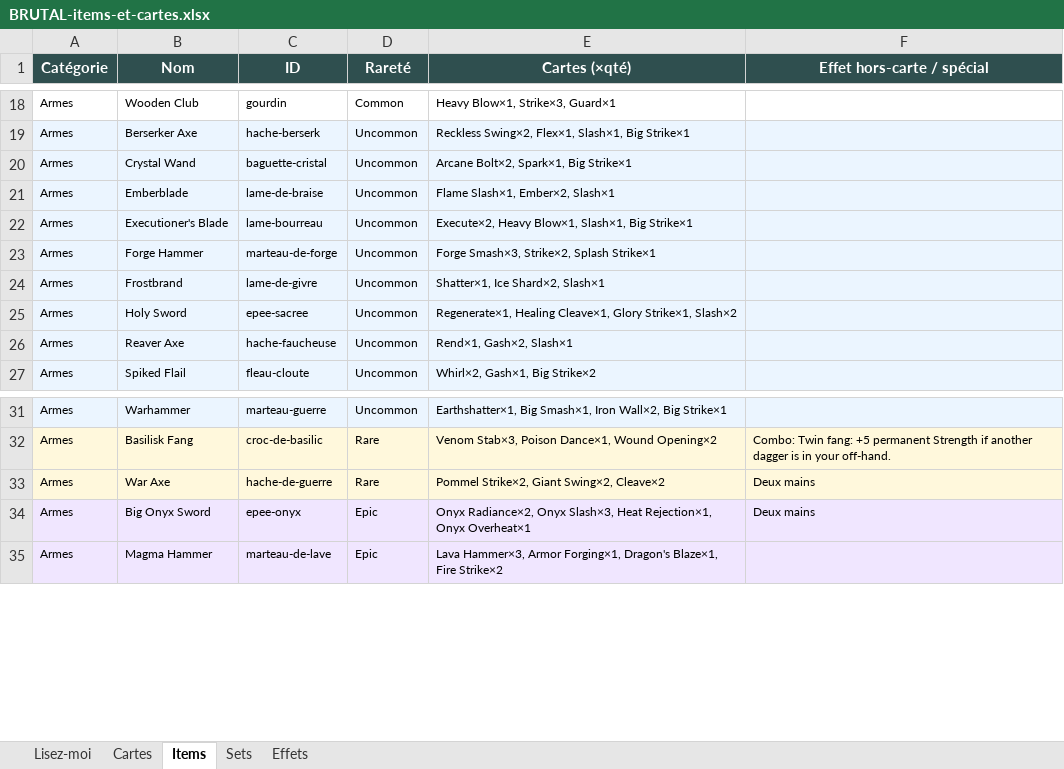
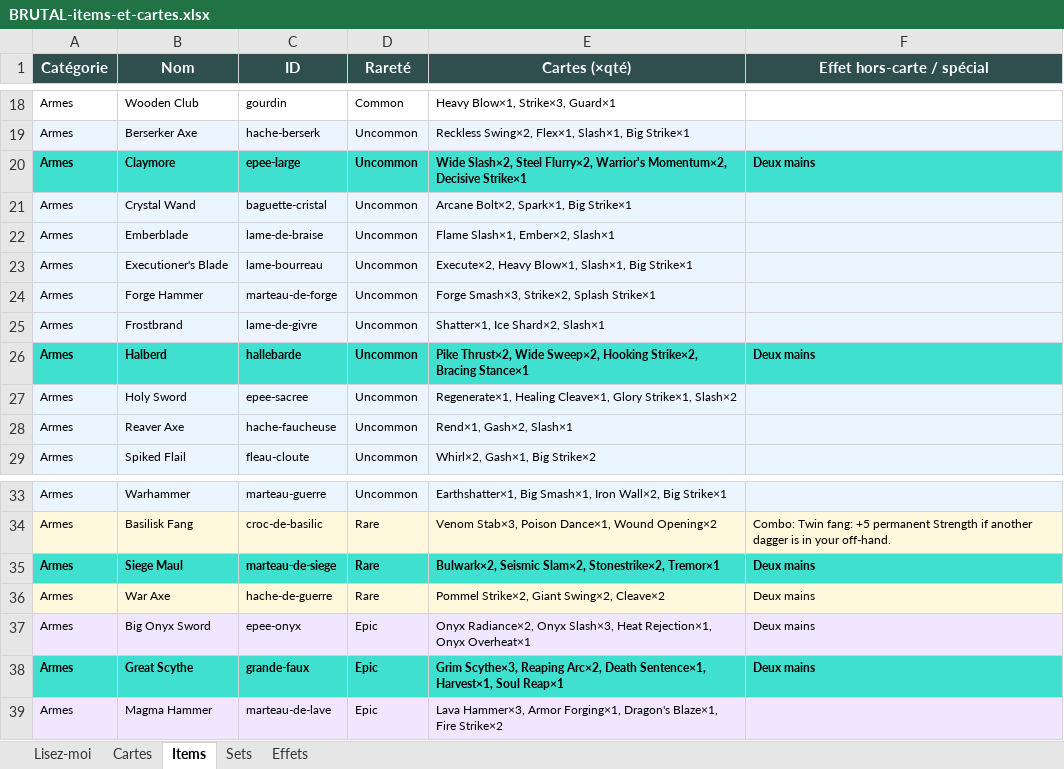
Before and after one commit to Dr-Brioche/Brutal, an Excel workbook: docs/BRUTAL-items-et-cartes.xlsx, sheet Items, drawn as a sheet; only a part is shown, gaps mark what is left out; values as stored, in another font and other column widths than the file's, no borders; the diff names each change by its address in the sheet, - before the commit and + after, or states it on an @@ line.

```diff
--- a/docs/BRUTAL-items-et-cartes.xlsx (sheet Items)
+++ b/docs/BRUTAL-items-et-cartes.xlsx (sheet Items)
+row 20: Armes | Claymore | epee-large | Uncommon | Wide Slash×2, Steel Flurry×2, Warrior's Momentum×2, Decisive Strike×1 | Deux mains
+row 26: Armes | Halberd | hallebarde | Uncommon | Pike Thrust×2, Wide Sweep×2, Hooking Strike×2, Bracing Stance×1 | Deux mains
+row 35: Armes | Siege Maul | marteau-de-siege | Rare | Bulwark×2, Seismic Slam×2, Stonestrike×2, Tremor×1 | Deux mains
+row 38: Armes | Great Scythe | grande-faux | Epic | Grim Scythe×3, Reaping Arc×2, Death Sentence×1, Harvest×1, Soul Reap×1 | Deux mains
```
Also changed, not shown: sheet Cartes, sheet Effets.
